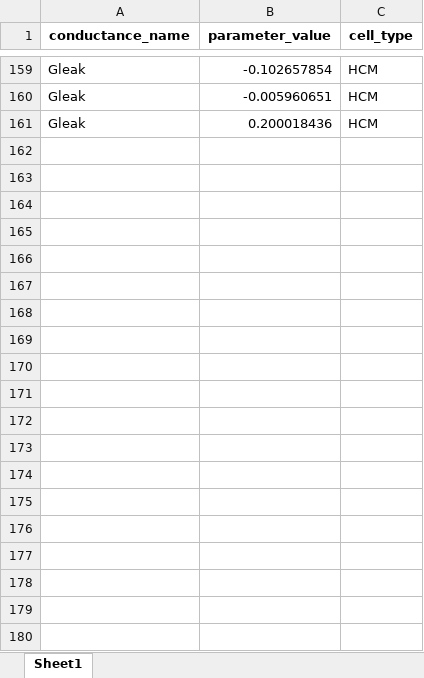
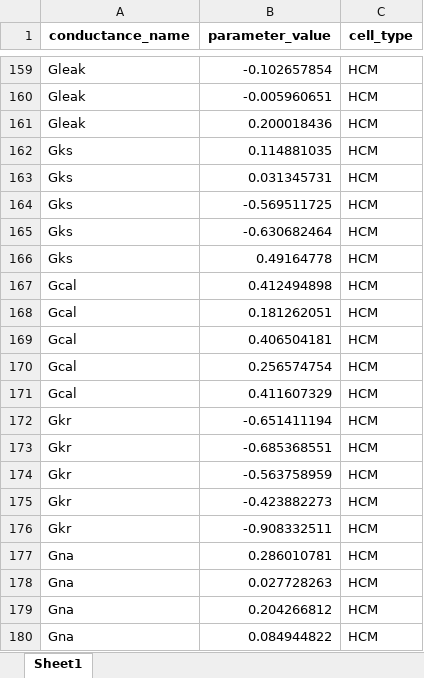
Before and after one commit to robertabaraldi/Thesis, an Excel workbook: conductances.xlsx, sheet Sheet1, drawn as a sheet; only a part is shown, gaps mark what is left out; values as stored, in another font and other column widths than the file's, no borders; the diff covers the shown part only; the diff names each change by its address in the sheet, - before the commit and + after, or states it on an @@ line.

```diff
--- a/conductances.xlsx (sheet Sheet1)
+++ b/conductances.xlsx (sheet Sheet1)
+row 162: Gks | 0.114881035 | HCM
+row 163: Gks | 0.031345731 | HCM
+row 164: Gks | -0.569511725 | HCM
+row 165: Gks | -0.630682464 | HCM
+row 166: Gks | 0.49164778 | HCM
+row 167: Gcal | 0.412494898 | HCM
+row 168: Gcal | 0.181262051 | HCM
+row 169: Gcal | 0.406504181 | HCM
+row 170: Gcal | 0.256574754 | HCM
+row 171: Gcal | 0.411607329 | HCM
+row 172: Gkr | -0.651411194 | HCM
+row 173: Gkr | -0.685368551 | HCM
+row 174: Gkr | -0.563758959 | HCM
+row 175: Gkr | -0.423882273 | HCM
+row 176: Gkr | -0.908332511 | HCM
+row 177: Gna | 0.286010781 | HCM
+row 178: Gna | 0.027728263 | HCM
+row 179: Gna | 0.204266812 | HCM
+row 180: Gna | 0.084944822 | HCM
```
Also changed, not shown: 63 added rows elsewhere in this sheet, Cond_CTRL.xlsx, Cond_HCM.xlsx, 38 other files.
